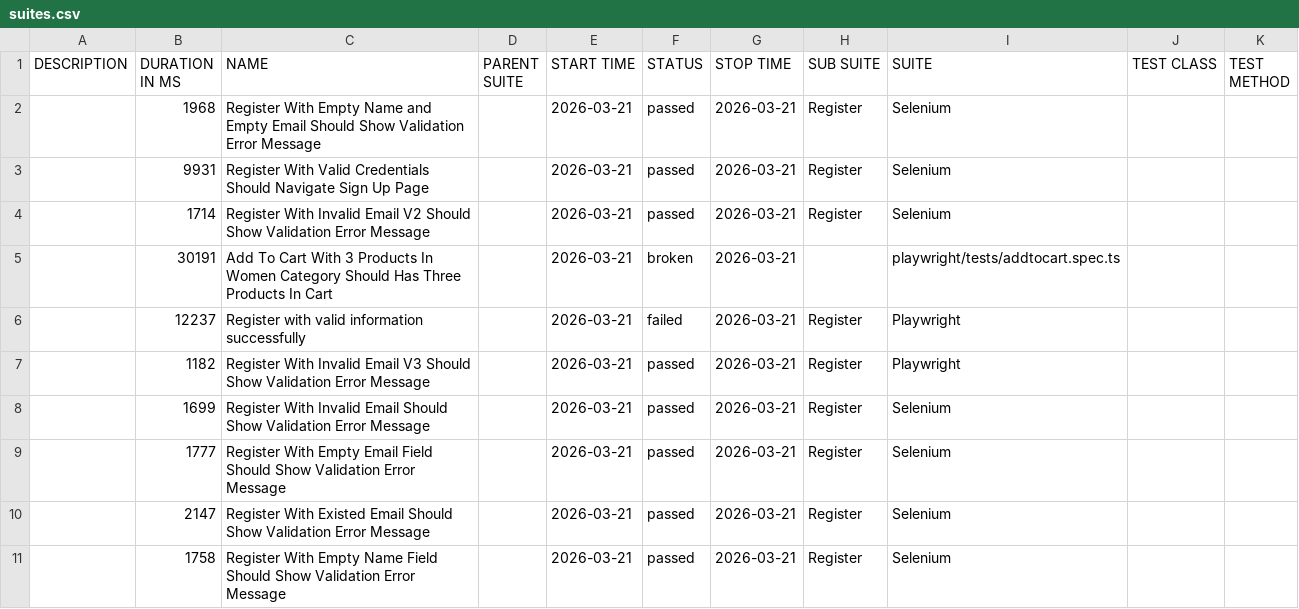
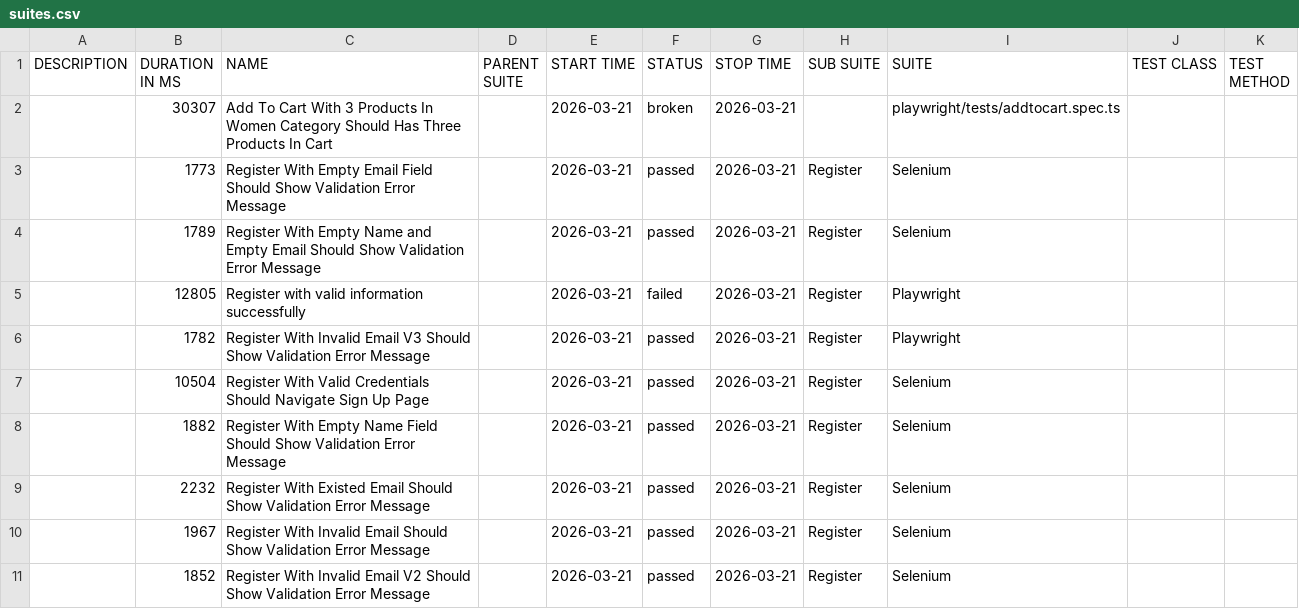
Before and after one commit to NguyenHongPhong/QA-automation-robot, a CSV file: data/suites.csv, drawn as a sheet.

```diff
--- a/data/suites.csv
+++ b/data/suites.csv
@@ -1,11 +1,11 @@
 "DESCRIPTION","DURATION IN MS","NAME","PARENT SUITE","START TIME","STATUS","STOP TIME","SUB SUITE","SUITE","TEST CLASS","TEST METHOD"
-"","1968","Register With Empty Name and Empty Email Should Show Validation Error Message","","2026-03-21","passed","2026-03-21","Register","Selenium","",""
-"","9931","Register With Valid Credentials Should Navigate Sign Up Page","","2026-03-21","passed","2026-03-21","Register","Selenium","",""
-"","1714","Register With Invalid Email V2 Should Show Validation Error Message","","2026-03-21","passed","2026-03-21","Register","Selenium","",""
-"","30191","Add To Cart With 3 Products In Women Category Should Has Three Products In Cart","","2026-03-21","broken","2026-03-21","","playwright/tests/addtocart.spec.ts","",""
-"","12237","Register with valid information successfully","","2026-03-21","failed","2026-03-21","Register","Playwright","",""
-"","1182","Register With Invalid Email V3 Should Show Validation Error Message","","2026-03-21","passed","2026-03-21","Register","Playwright","",""
-"","1699","Register With Invalid Email Should Show Validation Error Message","","2026-03-21","passed","2026-03-21","Register","Selenium","",""
-"","1777","Register With Empty Email Field Should Show Validation Error Message","","2026-03-21","passed","2026-03-21","Register","Selenium","",""
-"","2147","Register With Existed Email Should Show Validation Error Message","","2026-03-21","passed","2026-03-21","Register","Selenium","",""
-"","1758","Register With Empty Name Field Should Show Validation Error Message","","2026-03-21","passed","2026-03-21","Register","Selenium","",""
+"","30307","Add To Cart With 3 Products In Women Category Should Has Three Products In Cart","","2026-03-21","broken","2026-03-21","","playwright/tests/addtocart.spec.ts","",""
+"","1773","Register With Empty Email Field Should Show Validation Error Message","","2026-03-21","passed","2026-03-21","Register","Selenium","",""
+"","1789","Register With Empty Name and Empty Email Should Show Validation Error Message","","2026-03-21","passed","2026-03-21","Register","Selenium","",""
+"","12805","Register with valid information successfully","","2026-03-21","failed","2026-03-21","Register","Playwright","",""
+"","1782","Register With Invalid Email V3 Should Show Validation Error Message","","2026-03-21","passed","2026-03-21","Register","Playwright","",""
+"","10504","Register With Valid Credentials Should Navigate Sign Up Page","","2026-03-21","passed","2026-03-21","Register","Selenium","",""
+"","1882","Register With Empty Name Field Should Show Validation Error Message","","2026-03-21","passed","2026-03-21","Register","Selenium","",""
+"","2232","Register With Existed Email Should Show Validation Error Message","","2026-03-21","passed","2026-03-21","Register","Selenium","",""
+"","1967","Register With Invalid Email Should Show Validation Error Message","","2026-03-21","passed","2026-03-21","Register","Selenium","",""
+"","1852","Register With Invalid Email V2 Should Show Validation Error Message","","2026-03-21","passed","2026-03-21","Register","Selenium","",""
```
Also changed, not shown: 39 other files.
